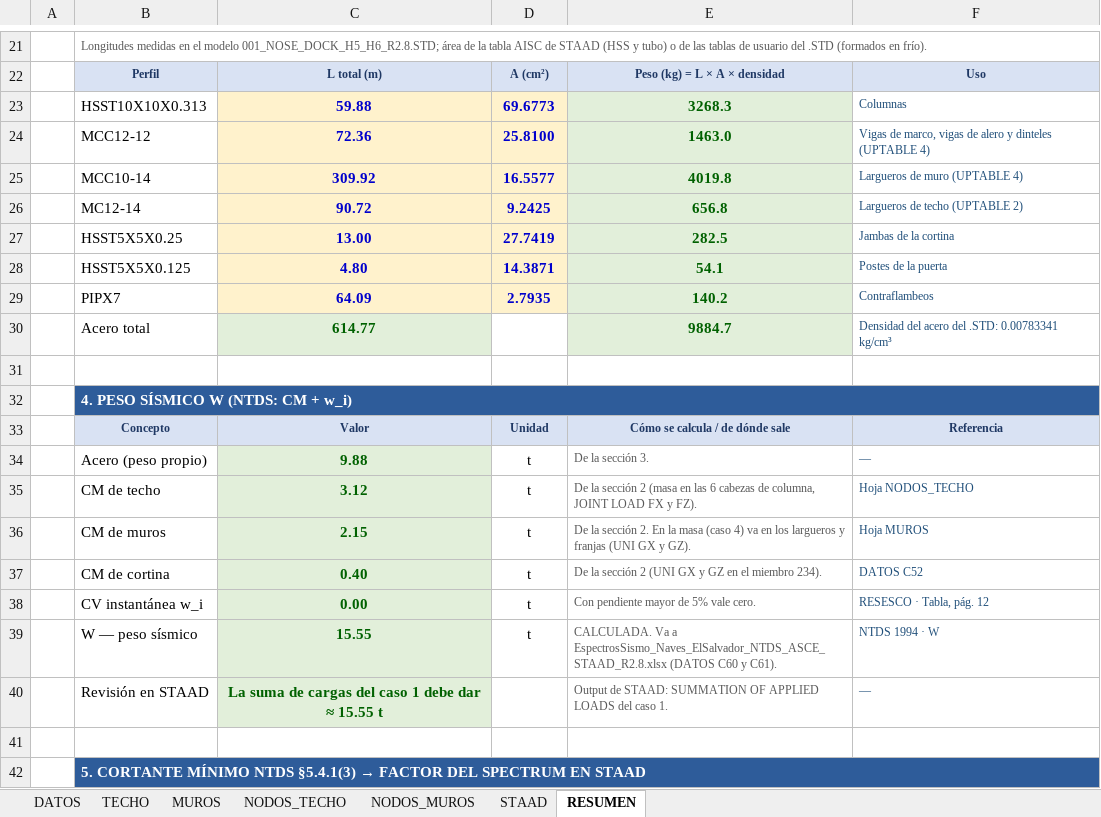
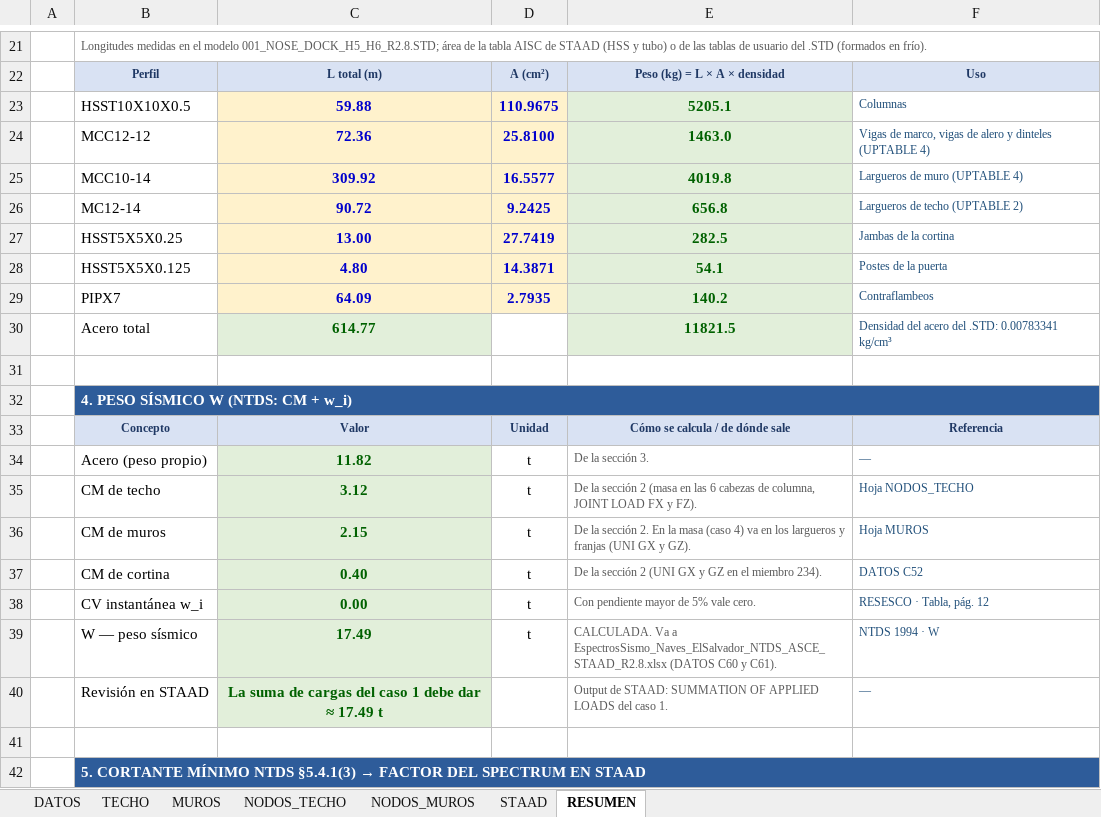
Before and after one commit to 1612567helumich/STAADS, an Excel workbook: AreasTributarias_NOSE_DOCK_H5_H6_R2.8.xlsx, sheet RESUMEN, drawn as a sheet; only a part is shown, gaps mark what is left out; values as stored, in another font and other column widths than the file's, no borders; the diff names each change by its address in the sheet, - before the commit and + after, or states it on an @@ line.

```diff
--- a/AreasTributarias_NOSE_DOCK_H5_H6_R2.8.xlsx (sheet RESUMEN)
+++ b/AreasTributarias_NOSE_DOCK_H5_H6_R2.8.xlsx (sheet RESUMEN)
-B23: HSST10X10X0.313
+B23: HSST10X10X0.5
-D23: 69.6773
+D23: 110.9675
-E23: 3268.3
+E23: 5205.1
-E30: 9884.7
+E30: 11821.5
-C34: 9.88
+C34: 11.82
-C39: 15.55
+C39: 17.49
-C40: …dar ≈ 15.55 t
+C40: …dar ≈ 17.49 t
```
Also changed, not shown: EspectrosSismo_Naves_ElSalvador_NTDS_ASCE_STAAD_R2.8.xlsx, 2 other files.
